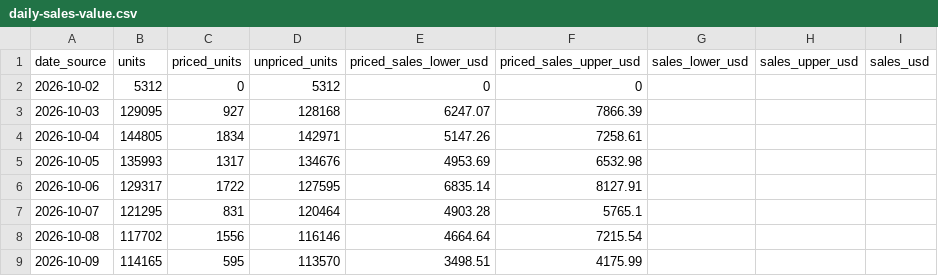
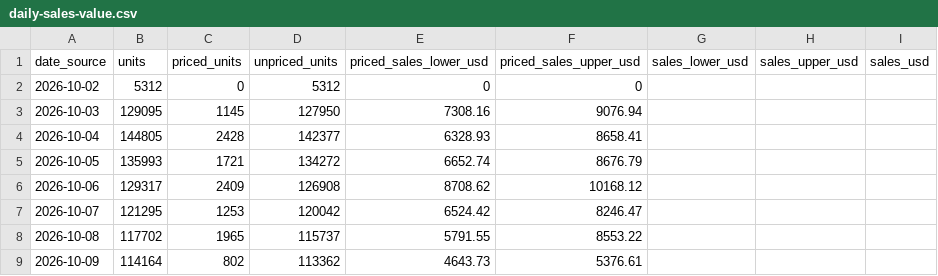
Before and after one commit to hanshanley/pokemon-tcg, a CSV file: reports/latest/daily-sales-value.csv, drawn as a sheet; only a part is shown; the diff covers the shown part only.

Commit message:
Update daily Pokemon volume: 2026-11-01

```diff
--- a/reports/latest/daily-sales-value.csv
+++ b/reports/latest/daily-sales-value.csv
@@ -2,8 +2,8 @@
 "2026-10-02","5312","0","5312","0","0","","",""
-"2026-10-03","129095","927","128168","6247.07","7866.39","","",""
-"2026-10-04","144805","1834","142971","5147.26","7258.61","","",""
-"2026-10-05","135993","1317","134676","4953.69","6532.98","","",""
-"2026-10-06","129317","1722","127595","6835.14","8127.91","","",""
-"2026-10-07","121295","831","120464","4903.28","5765.1","","",""
-"2026-10-08","117702","1556","116146","4664.64","7215.54","","",""
-"2026-10-09","114165","595","113570","3498.51","4175.99","","",""
+"2026-10-03","129095","1145","127950","7308.16","9076.94","","",""
+"2026-10-04","144805","2428","142377","6328.93","8658.41","","",""
+"2026-10-05","135993","1721","134272","6652.74","8676.79","","",""
+"2026-10-06","129317","2409","126908","8708.62","10168.12","","",""
+"2026-10-07","121295","1253","120042","6524.42","8246.47","","",""
+"2026-10-08","117702","1965","115737","5791.55","8553.22","","",""
+"2026-10-09","114164","802","113362","4643.73","5376.61","","",""
```
Also changed, not shown: 94 edited cells elsewhere in this file, reports/latest/daily-volume.csv, 5 other files.
